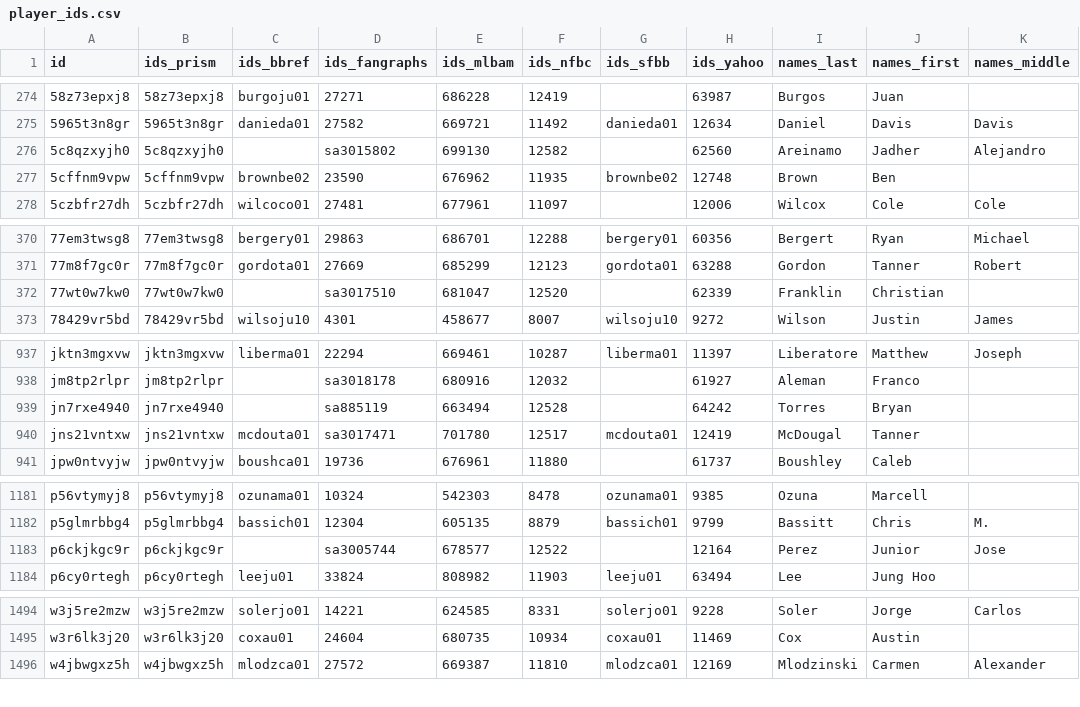
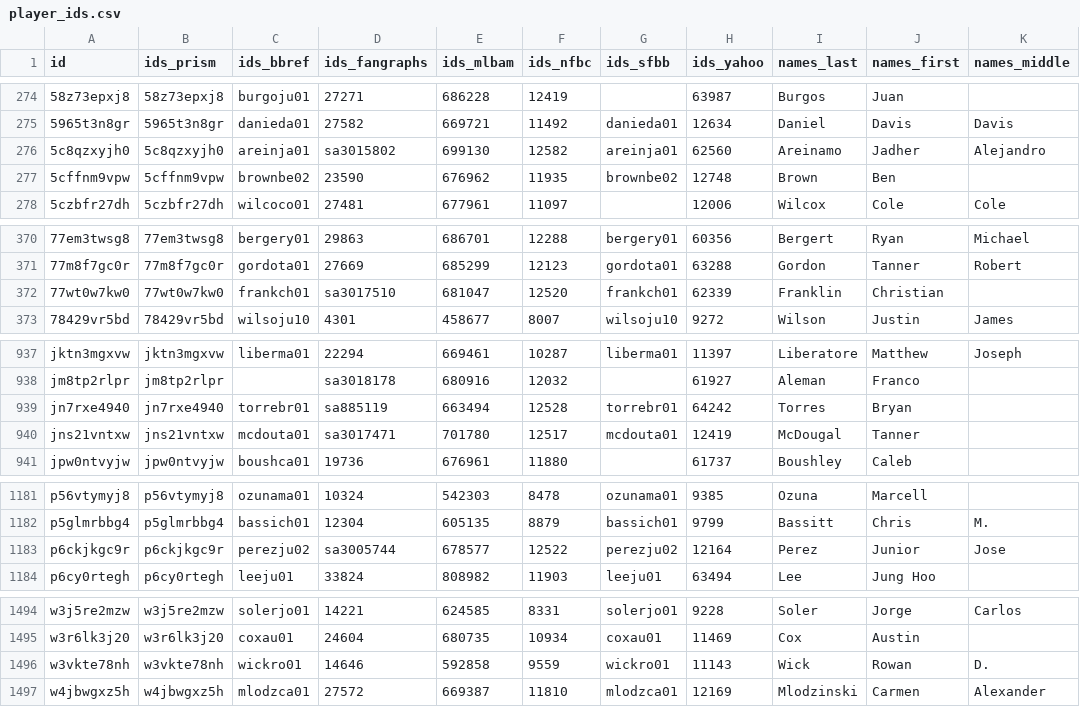
Before and after one commit to StatsVine/prism-registry, a CSV file: exports/mlb/player_ids/player_ids.csv, drawn as a sheet; only a part is shown, gaps mark what is left out; the diff covers the shown part only.

```diff
--- a/exports/mlb/player_ids/player_ids.csv
+++ b/exports/mlb/player_ids/player_ids.csv
@@ -275,3 +275,3 @@ id,ids_prism,ids_bbref,ids_fangraphs,ids_mlbam,ids_nfbc,ids_sfbb,ids_yahoo,names
 5965t3n8gr,5965t3n8gr,danieda01,27582,669721,11492,danieda01,12634,Daniel,Davis,Davis
-5c8qzxyjh0,5c8qzxyjh0,,sa3015802,699130,12582,,62560,Areinamo,Jadher,Alejandro
+5c8qzxyjh0,5c8qzxyjh0,areinja01,sa3015802,699130,12582,areinja01,62560,Areinamo,Jadher,Alejandro
 5cffnm9vpw,5cffnm9vpw,brownbe02,23590,676962,11935,brownbe02,12748,Brown,Ben,
@@ -371,3 +371,3 @@ id,ids_prism,ids_bbref,ids_fangraphs,ids_mlbam,ids_nfbc,ids_sfbb,ids_yahoo,names
 77m8f7gc0r,77m8f7gc0r,gordota01,27669,685299,12123,gordota01,63288,Gordon,Tanner,Robert
-77wt0w7kw0,77wt0w7kw0,,sa3017510,681047,12520,,62339,Franklin,Christian,
+77wt0w7kw0,77wt0w7kw0,frankch01,sa3017510,681047,12520,frankch01,62339,Franklin,Christian,
 78429vr5bd,78429vr5bd,wilsoju10,4301,458677,8007,wilsoju10,9272,Wilson,Justin,James
@@ -938,3 +938,3 @@ jktn3mgxvw,jktn3mgxvw,liberma01,22294,669461,10287,liberma01,11397,Liberatore,Ma
 jm8tp2rlpr,jm8tp2rlpr,,sa3018178,680916,12032,,61927,Aleman,Franco,
-jn7rxe4940,jn7rxe4940,,sa885119,663494,12528,,64242,Torres,Bryan,
+jn7rxe4940,jn7rxe4940,torrebr01,sa885119,663494,12528,torrebr01,64242,Torres,Bryan,
 jns21vntxw,jns21vntxw,mcdouta01,sa3017471,701780,12517,mcdouta01,12419,McDougal,Tanner,
@@ -1182,3 +1182,3 @@ p56vtymyj8,p56vtymyj8,ozunama01,10324,542303,8478,ozunama01,9385,Ozuna,Marcell,
 p5glmrbbg4,p5glmrbbg4,bassich01,12304,605135,8879,bassich01,9799,Bassitt,Chris,M.
-p6ckjkgc9r,p6ckjkgc9r,,sa3005744,678577,12522,,12164,Perez,Junior,Jose
+p6ckjkgc9r,p6ckjkgc9r,perezju02,sa3005744,678577,12522,perezju02,12164,Perez,Junior,Jose
 p6cy0rtegh,p6cy0rtegh,leeju01,33824,808982,11903,leeju01,63494,Lee,Jung Hoo,
@@ -1495,2 +1495,3 @@ w3j5re2mzw,w3j5re2mzw,solerjo01,14221,624585,8331,solerjo01,9228,Soler,Jorge,Car
 w3r6lk3j20,w3r6lk3j20,coxau01,24604,680735,10934,coxau01,11469,Cox,Austin,
+w3vkte78nh,w3vkte78nh,wickro01,14646,592858,9559,wickro01,11143,Wick,Rowan,D.
 w4jbwgxz5h,w4jbwgxz5h,mlodzca01,27572,669387,11810,mlodzca01,12169,Mlodzinski,Carmen,Alexander
```
Also changed, not shown: 9 edited cells elsewhere in this file, exports/mlb/players_mlb_profile/players_mlb_profile.csv, exports/mlb/players_mlb_roster/players_mlb_roster.csv, 45 other files.
